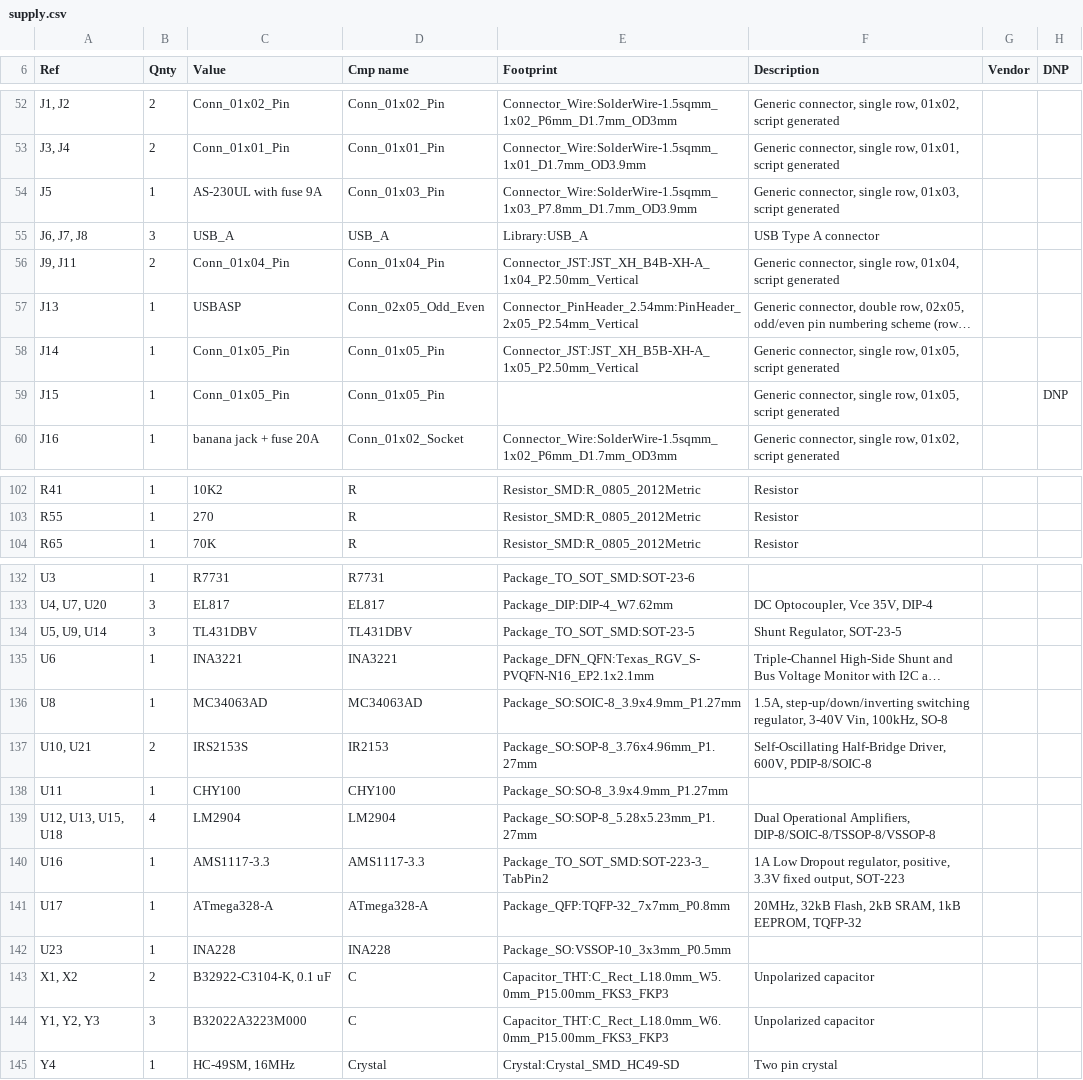
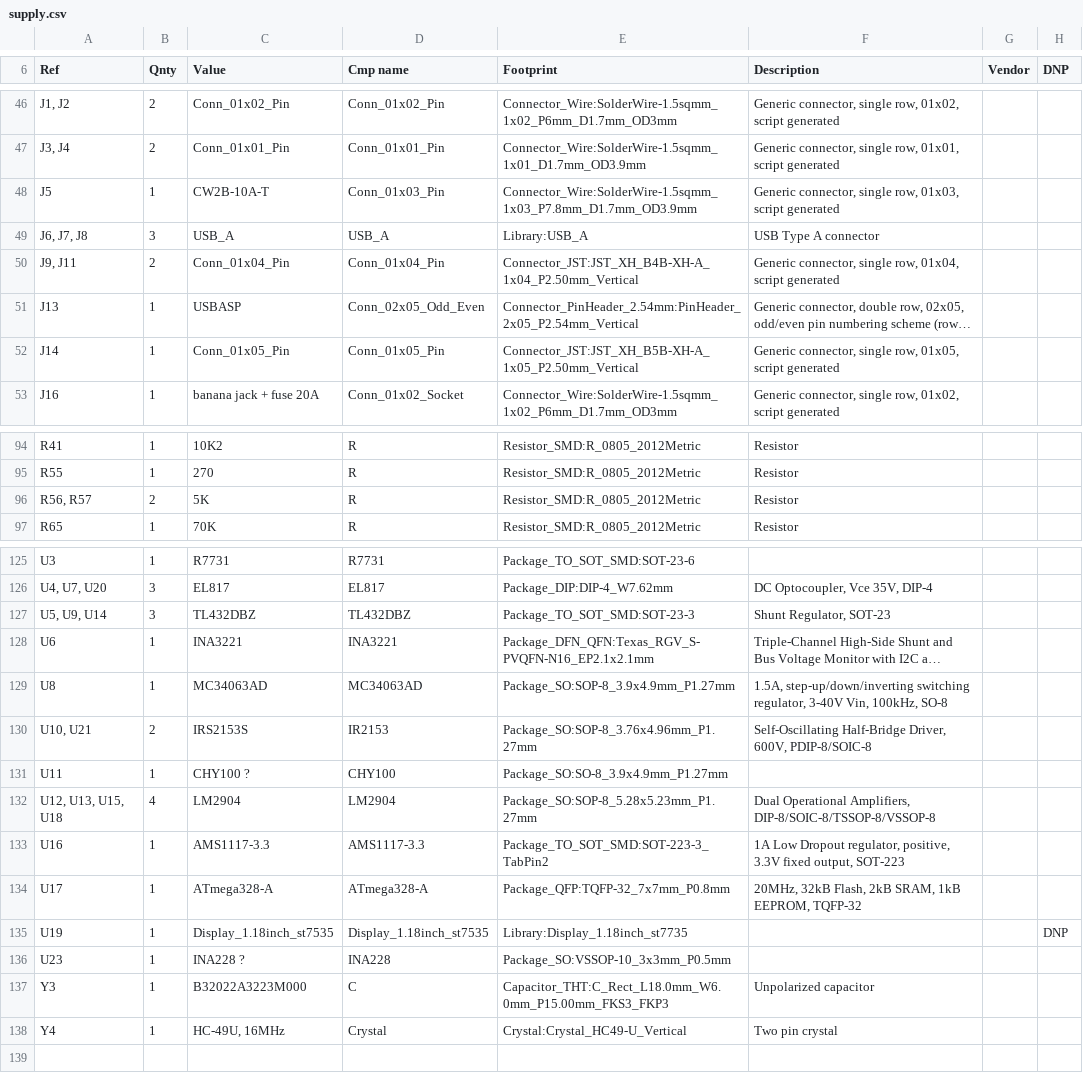
Before and after one commit to shm-dmitry/supply, a CSV file: schematics/supply/supply.csv, drawn as a sheet; only a part is shown, gaps mark what is left out; long unchanged cells end in …; removed rows and columns are numbered as before the commit, all else as after; the diff covers the shown part only; the diff names each change by its address in the sheet, - before the commit and + after, or states it on an @@ line.

```diff
--- a/schematics/supply/supply.csv
+++ b/schematics/supply/supply.csv
-C48 (Value): AS-230UL with fuse 9A
+C48 (Value): CW2B-10A-T
-row 59: J15 | 1 | Conn_01x05_Pin | Conn_01x05_Pin |  | Generic connector, single row, 01x05, script generated |  | DNP
+row 96: R56, R57 | 2 | 5K | R | Resistor_SMD:R_0805_2012Metric | Resistor
-C127 (Value): TL431DBV
+C127 (Value): TL432DBZ
-D127 (Cmp name): TL431DBV
+D127 (Cmp name): TL432DBZ
-E127 (Footprint): Package_TO_SOT_SMD:SOT-23-5
+E127 (Footprint): Package_TO_SOT_SMD:SOT-23-3
-F127 (Description): Shunt Regulator, SOT-23-5
+F127 (Description): Shunt Regulator, SOT-23
-E129 (Footprint): Package_SO:SOIC-8_3.9x4.9mm_P1.27mm
+E129 (Footprint): Package_SO:SOP-8_3.9x4.9mm_P1.27mm
-C131 (Value): CHY100
+C131 (Value): CHY100 ?
+row 135: U19 | 1 | Display_1.18inch_st7535 | Display_1.18inch_st7535 | Library:Display_1.18inch_st7735 |  |  | DNP
-C136 (Value): INA228
+C136 (Value): INA228 ?
-row 143: X1, X2 | 2 | B32922-C3104-K, 0.1 uF | C | Capacitor_THT:C_Rect_L18.0mm_W5.0mm_P15.00mm_FKS3_FKP3 | Unpolarized capacitor
-A137 (Ref): Y1, Y2, Y3
+A137 (Ref): Y3
-B137 (Qnty): 3
+B137 (Qnty): 1
-C138 (Value): HC-49SM, 16MHz
+C138 (Value): HC-49U, 16MHz
-E138 (Footprint): Crystal:Crystal_SMD_HC49-SD
+E138 (Footprint): Crystal:Crystal_HC49-U_Vertical
```
Also changed, not shown: 2 added rows, 9 removed rows and 29 edited cells elsewhere in this file, 12 other files.
